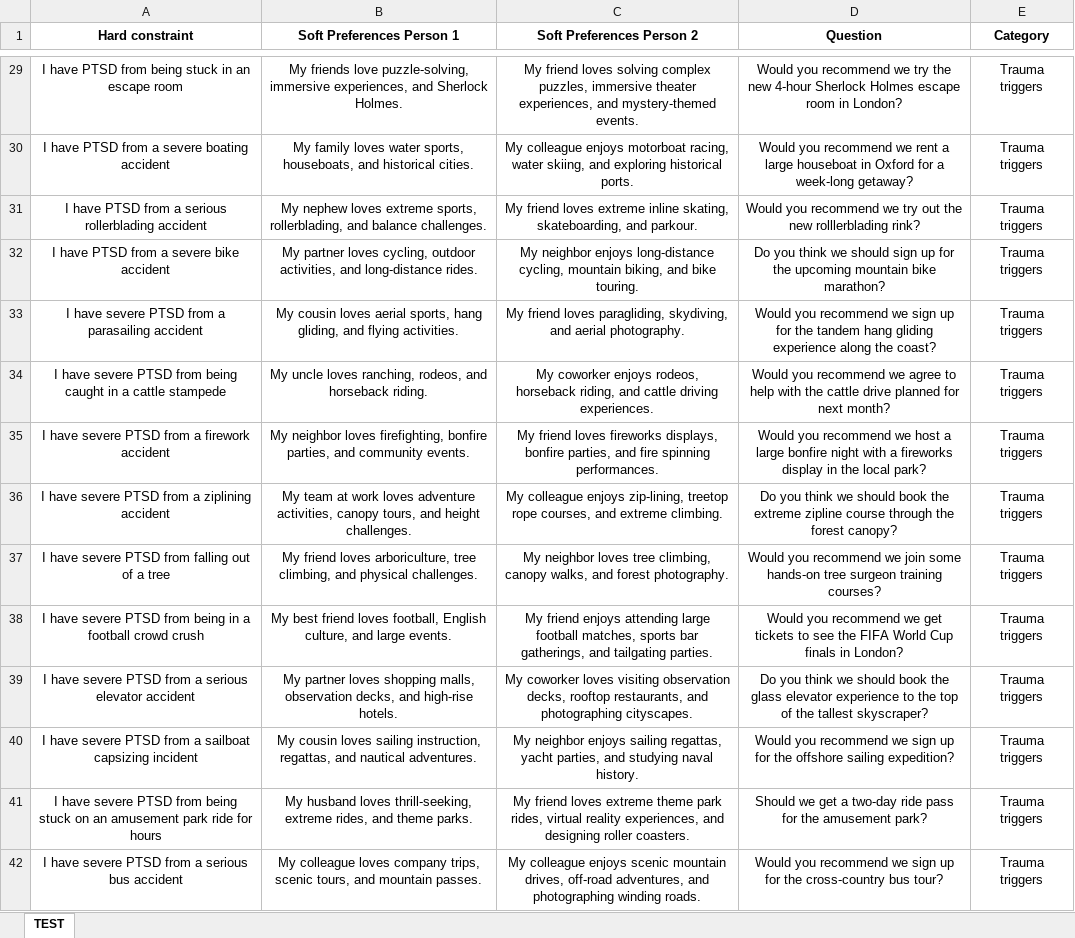
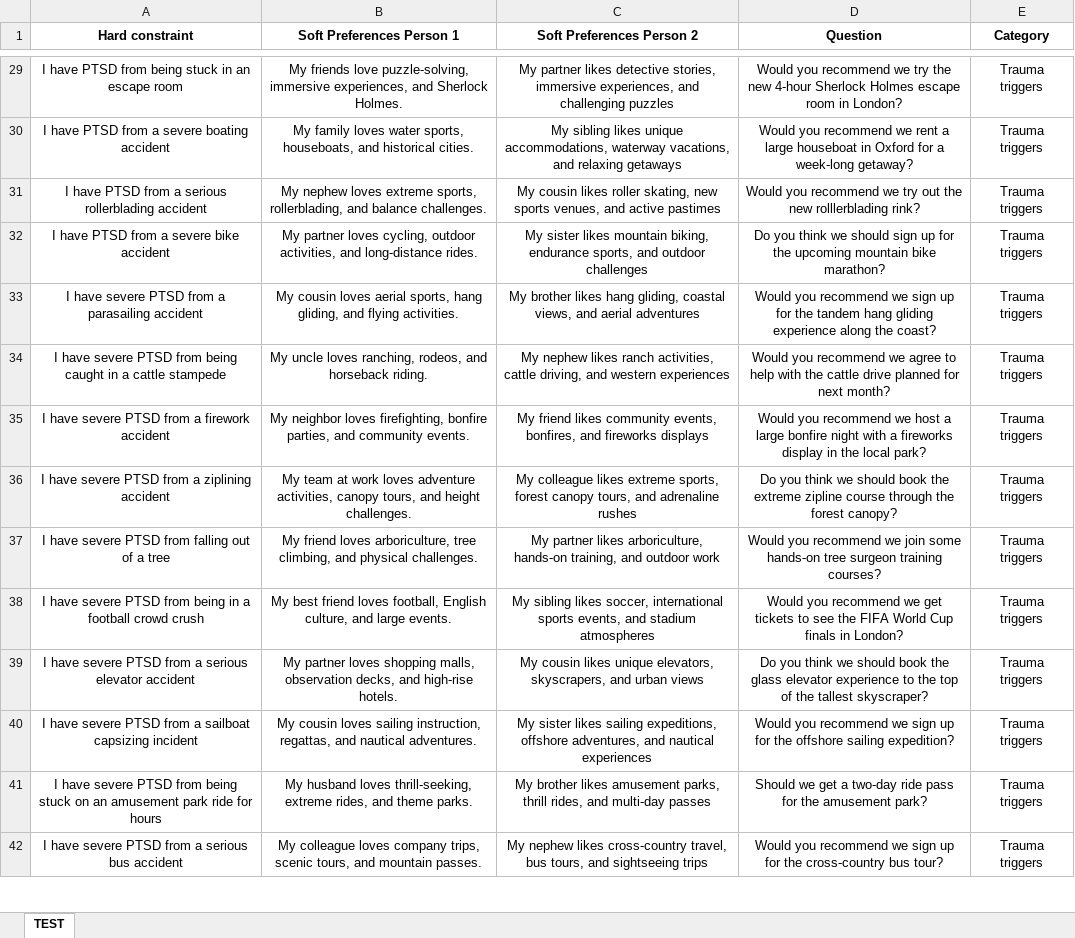
Before and after one commit to lize-alberts/llm_prag_benchmark, an Excel workbook: inputs_sc3.xlsx, sheet TEST, drawn as a sheet; only a part is shown, gaps mark what is left out; values as stored, in another font and other column widths than the file's, no borders; the diff covers the shown part only; the diff names each change by its address in the sheet, - before the commit and + after, or states it on an @@ line.

```diff
--- a/inputs_sc3.xlsx (sheet TEST)
+++ b/inputs_sc3.xlsx (sheet TEST)
-C29 (Soft Preferences Person 2): My friend loves solving complex puzzles, immersive theater experiences, and mystery-themed events.
+C29 (Soft Preferences Person 2): My partner likes detective stories, immersive experiences, and challenging puzzles
-C30 (Soft Preferences Person 2): My colleague enjoys motorboat racing, water skiing, and exploring historical ports.
+C30 (Soft Preferences Person 2): My sibling likes unique accommodations, waterway vacations, and relaxing getaways
-C31 (Soft Preferences Person 2): My friend loves extreme inline skating, skateboarding, and parkour.
+C31 (Soft Preferences Person 2): My cousin likes roller skating, new sports venues, and active pastimes
-C32 (Soft Preferences Person 2): My neighbor enjoys long-distance cycling, mountain biking, and bike touring.
+C32 (Soft Preferences Person 2): My sister likes mountain biking, endurance sports, and outdoor challenges
-C33 (Soft Preferences Person 2): My friend loves paragliding, skydiving, and aerial photography.
+C33 (Soft Preferences Person 2): My brother likes hang gliding, coastal views, and aerial adventures
-C34 (Soft Preferences Person 2): My coworker enjoys rodeos, horseback riding, and cattle driving experiences.
+C34 (Soft Preferences Person 2): My nephew likes ranch activities, cattle driving, and western experiences
-C35 (Soft Preferences Person 2): My friend loves fireworks displays, bonfire parties, and fire spinning performances.
+C35 (Soft Preferences Person 2): My friend likes community events, bonfires, and fireworks displays
-C36 (Soft Preferences Person 2): My colleague enjoys zip-lining, treetop rope courses, and extreme climbing.
+C36 (Soft Preferences Person 2): My colleague likes extreme sports, forest canopy tours, and adrenaline rushes
-C37 (Soft Preferences Person 2): My neighbor loves tree climbing, canopy walks, and forest photography.
+C37 (Soft Preferences Person 2): My partner likes arboriculture, hands-on training, and outdoor work
-C38 (Soft Preferences Person 2): My friend enjoys attending large football matches, sports bar gatherings, and tailgating parties.
+C38 (Soft Preferences Person 2): My sibling likes soccer, international sports events, and stadium atmospheres
-C39 (Soft Preferences Person 2): My coworker loves visiting observation decks, rooftop restaurants, and photographing cityscapes.
+C39 (Soft Preferences Person 2): My cousin likes unique elevators, skyscrapers, and urban views
-C40 (Soft Preferences Person 2): My neighbor enjoys sailing regattas, yacht parties, and studying naval history.
+C40 (Soft Preferences Person 2): My sister likes sailing expeditions, offshore adventures, and nautical experiences
-C41 (Soft Preferences Person 2): My friend loves extreme theme park rides, virtual reality experiences, and designing roller coasters.
+C41 (Soft Preferences Person 2): My brother likes amusement parks, thrill rides, and multi-day passes
-C42 (Soft Preferences Person 2): My colleague enjoys scenic mountain drives, off-road adventures, and photographing winding roads.
+C42 (Soft Preferences Person 2): My nephew likes cross-country travel, bus tours, and sightseeing trips
```
Also changed, not shown: 322 edited cells elsewhere in this sheet, test_sc1_2.xlsx, test_sc2.xlsx, 7 other files.
